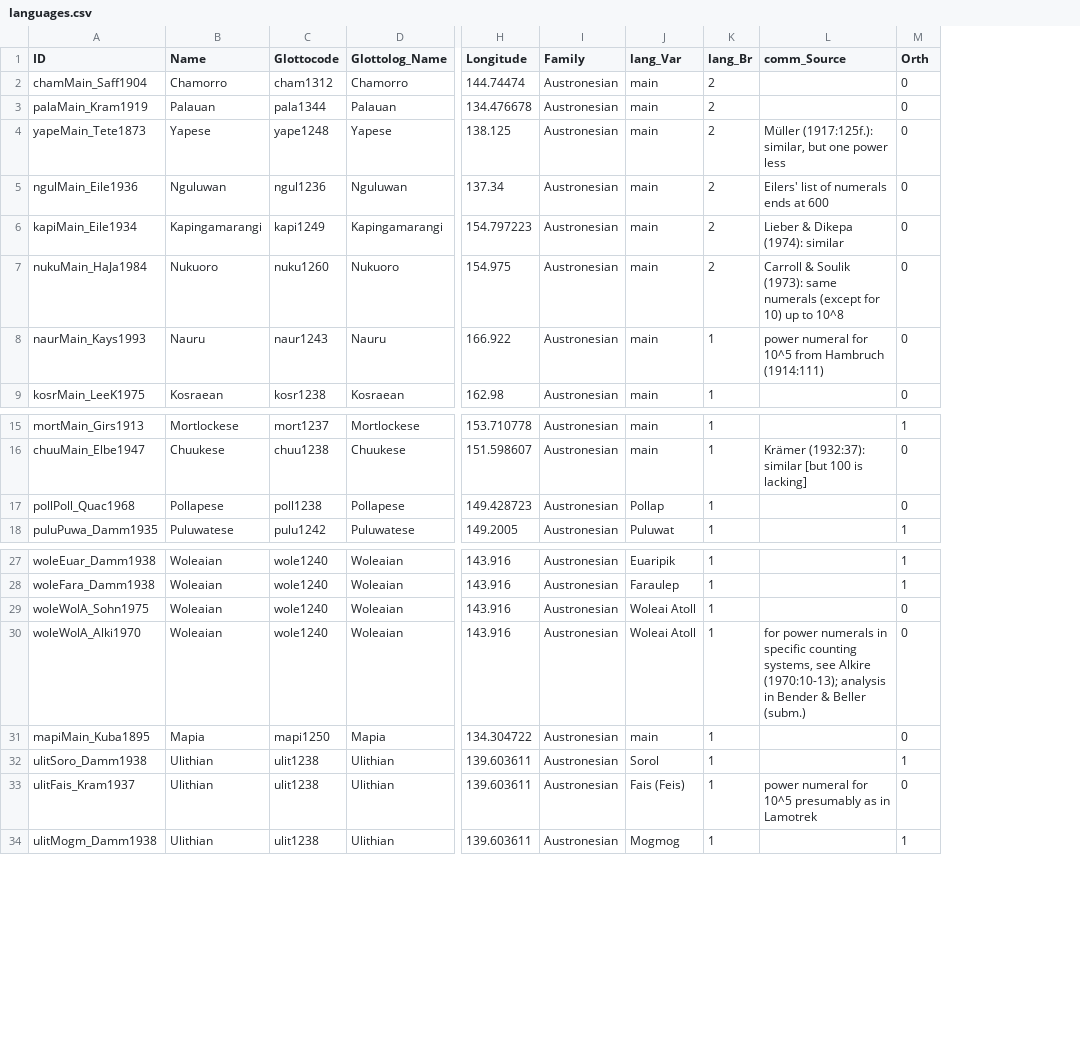
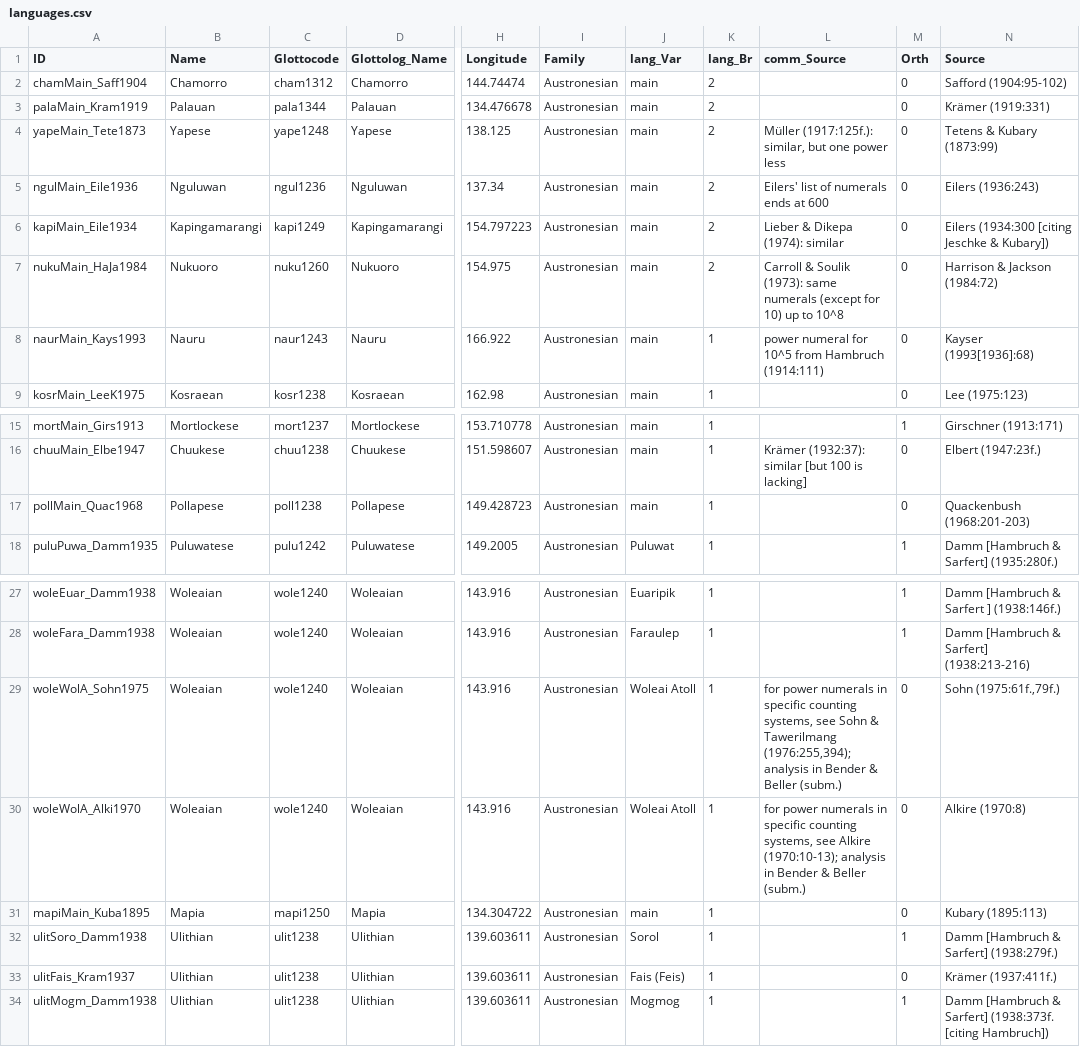
Before and after one commit to cldf-datasets/bendermicropower, a CSV file: cldf/languages.csv, drawn as a sheet; only a part is shown, gaps mark what is left out; the diff names each change by its address in the sheet, - before the commit and + after, or states it on an @@ line.

Commit message:
Update with most recent data and comments

```diff
--- a/cldf/languages.csv
+++ b/cldf/languages.csv
+column N (Source), rows 2-9: Safford (1904:95-102) | Krämer (1919:331) | Tetens & Kubary (1873:99) | Eilers (1936:243) | Eilers (1934:300 [citing Jeschke & Kubary]) | Harrison & Jackson (1984:72) | Kayser (1993[1936]:68) | Lee (1975:123); rows 15-18: Girschner (1913:171) | Elbert (1947:23f.) | Quackenbush (1968:201-203) | Damm [Hambruch & Sarfert] (1935:280f.); rows 27-34: Damm [Hambruch & Sarfert ] (1938:146f.) | Damm [Hambruch & Sarfert] (1938:213-216) | Sohn (1975:61f.,79f.) | Alkire (1970:8) | Kubary (1895:113) | Damm [Hambruch & Sarfert] (1938:279f.) | Krämer (1937:411f.) | Damm [Hambruch & Sarfert] (1938:373f. [citing Hambruch])
-A17 (ID): pollPoll_Quac1968
+A17 (ID): pollMain_Quac1968
-J17 (lang_Var): Pollap
+J17 (lang_Var): main
-L29 (comm_Source): (empty)
+L29 (comm_Source): for power numerals in specific counting systems, see Sohn & Tawerilmang (1976:255,394); analysis in Bender & Beller (subm.)
-L33 (comm_Source): power numeral for 10^5 presumably as in Lamotrek
+L33 (comm_Source): (empty)
```
Also changed, not shown: cldf/forms.csv, 11 other files.
